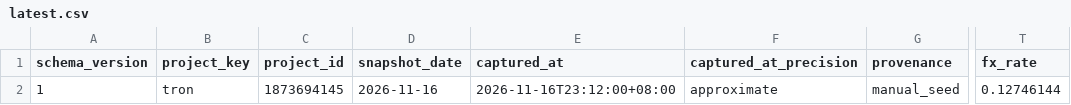
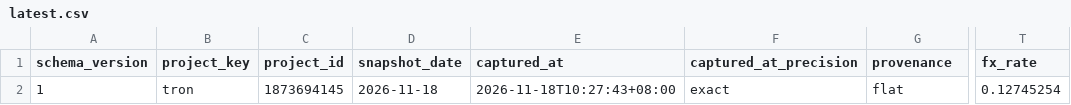
Before and after one commit to airseekers/kickstarter-dashboard, a CSV file: data/tron/latest.csv, drawn as a sheet; only a part is shown, gaps mark what is left out; the diff names each change by its address in the sheet, - before the commit and + after, or states it on an @@ line.

```diff
--- a/data/tron/latest.csv
+++ b/data/tron/latest.csv
-D2 (snapshot_date): 2026-11-16
+D2 (snapshot_date): 2026-11-18
-E2 (captured_at): 2026-11-16T23:12:00+08:00
+E2 (captured_at): 2026-11-18T10:27:43+08:00
-F2 (captured_at_precision): approximate
+F2 (captured_at_precision): exact
-G2 (provenance): manual_seed
+G2 (provenance): flat
-T2 (fx_rate): 0.12746144
+T2 (fx_rate): 0.12745254
```
Also changed, not shown: data/aranix/latest.csv, data/tron/cities.csv, 12 other files.
